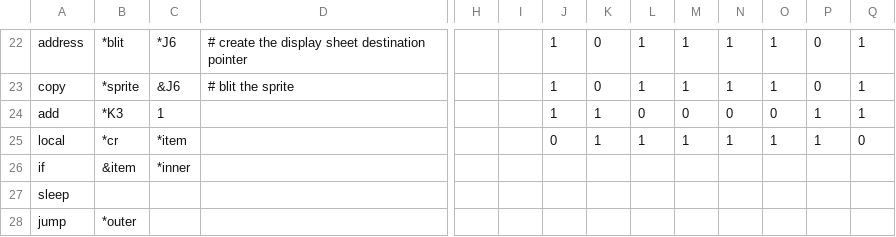
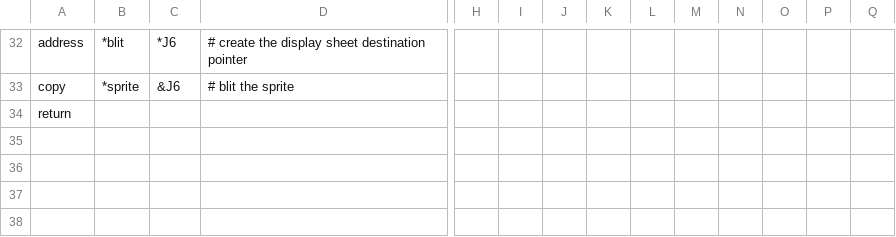
Before and after one commit to thomaswilburn/csvm, a CSV file: demo.csv, drawn as a sheet; only a part is shown, gaps mark what is left out; removed rows and columns are numbered as before the commit, all else as after; rows hold the shown columns only; the diff covers the shown part only; the diff names each change by its address in the sheet, - before the commit and + after, or states it on an @@ line.

Commit message:
Call and return work
Drawing is now on demand--you have to set the buffer or draw mode to trigger a refresh

```diff
--- a/demo.csv
+++ b/demo.csv
-J32:J33: 1
+J32:J33: (empty)
-K32:K33: 0
+K32:K33: (empty)
-L32:L33: 1
+L32:L33: (empty)
-M32:M33: 1
+M32:M33: (empty)
-N32:N33: 1
+N32:N33: (empty)
-O32:O33: 1
+O32:O33: (empty)
-P32:P33: 0
+P32:P33: (empty)
-Q32:Q33: 1
+Q32:Q33: (empty)
-row 24: add | *K3 | 1 |  |  |  | 1 | 1 | 0 | 0 | 0 | 0 | 1 | 1
-row 25: local | *cr | *item |  |  |  | 0 | 1 | 1 | 1 | 1 | 1 | 1 | 0
-row 26: if | &item | *inner
-A34: sleep
+A34: return
-row 28: jump | *outer
```
Also changed, not shown: 16 added rows, 6 removed rows and 17 edited cells elsewhere in this file, 2 other files.
